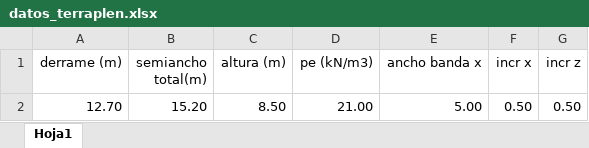
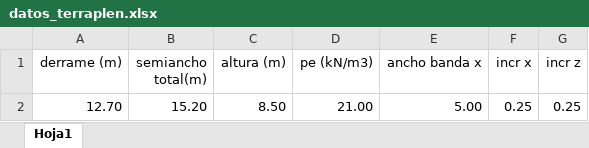
Before and after one commit to me1lopig/Tensiones_Terraplen_final, an Excel workbook: datos_terraplen.xlsx, sheet Hoja1, drawn as a sheet; values as stored, in another font and other column widths than the file's, no borders; the diff names each change by its address in the sheet, - before the commit and + after, or states it on an @@ line.

```diff
--- a/datos_terraplen.xlsx (sheet Hoja1)
+++ b/datos_terraplen.xlsx (sheet Hoja1)
-F2 (incr x): 0.50
+F2 (incr x): 0.25
-G2 (incr z): 0.50
+G2 (incr z): 0.25
```
Also changed, not shown: datos_terreno.xlsx, 2 other files.
